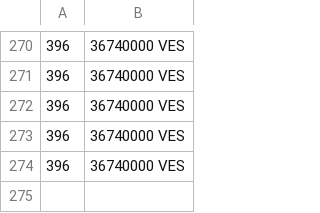
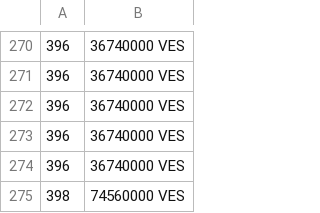
Before and after one commit to artfisica/merida-june-6-2024, a CSV file: prices-USD.csv, drawn as a sheet; only a part is shown, gaps mark what is left out; the diff names each change by its address in the sheet, - before the commit and + after, or states it on an @@ line.

```diff
--- a/prices-USD.csv
+++ b/prices-USD.csv
+row 275: 398 | 74560000 VES
```
